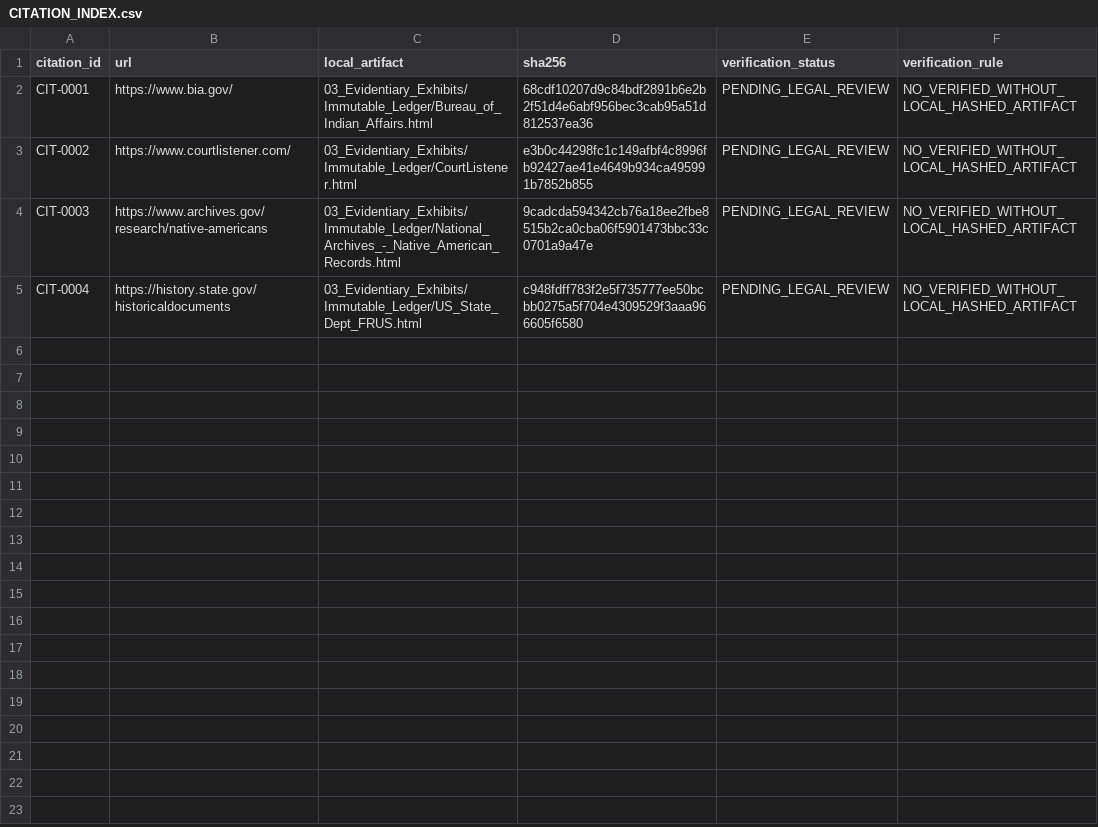
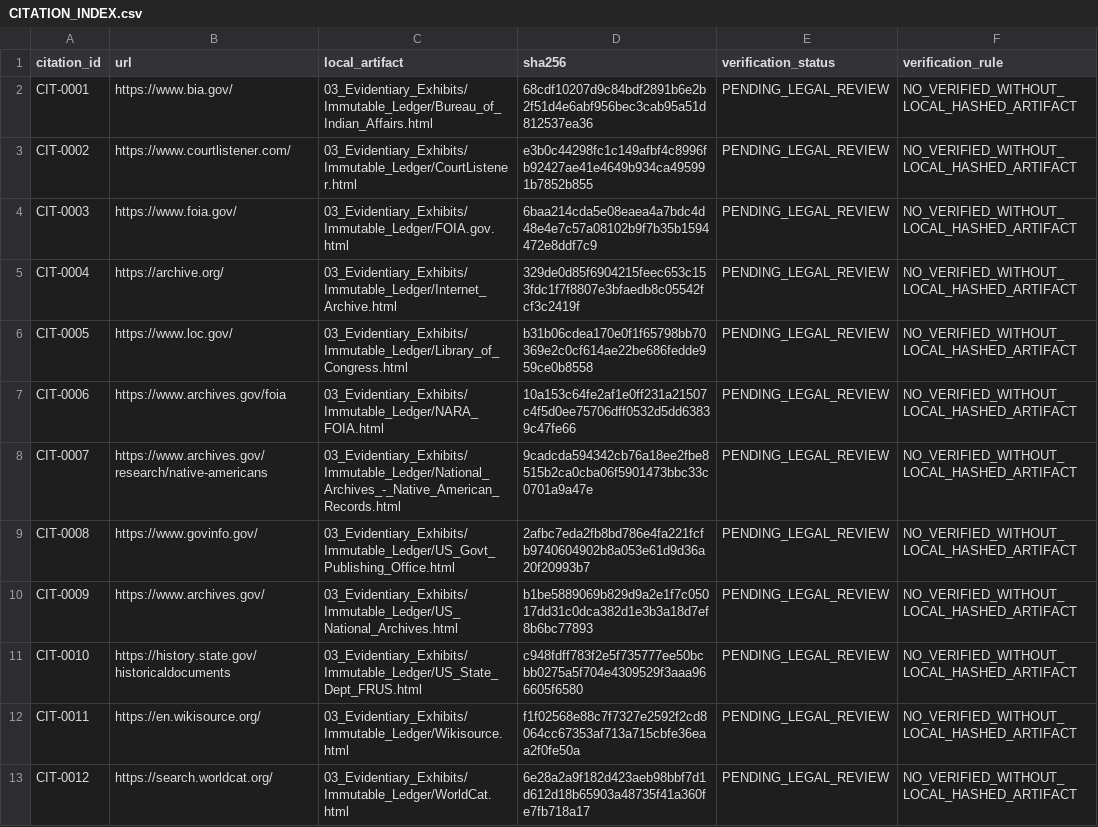
Before and after one commit to GlobalRestitutionAlliance/turtle-island-us-ne-omaha-tribe-of-nebraska-master-litigation, a CSV file: 03_Evidentiary_Exhibits/CITATION_INDEX.csv, drawn as a sheet.

Commit message:
Batch 2b: harvest expanded sources, citations, manifests

```diff
--- a/03_Evidentiary_Exhibits/CITATION_INDEX.csv
+++ b/03_Evidentiary_Exhibits/CITATION_INDEX.csv
@@ -3,3 +3,11 @@ CIT-0001,https://www.bia.gov/,03_Evidentiary_Exhibits/Immutable_Ledger/Bureau_of
 CIT-0002,https://www.courtlistener.com/,03_Evidentiary_Exhibits/Immutable_Ledger/CourtListener.html,e3b0c44298fc1c149afbf4c8996fb92427ae41e4649b934ca495991b7852b855,PENDING_LEGAL_REVIEW,NO_VERIFIED_WITHOUT_LOCAL_HASHED_ARTIFACT
-CIT-0003,https://www.archives.gov/research/native-americans,03_Evidentiary_Exhibits/Immutable_Ledger/National_Archives_-_Native_American_Records.html,9cadcda594342cb76a18ee2fbe8515b2ca0cba06f5901473bbc33c0701a9a47e,PENDING_LEGAL_REVIEW,NO_VERIFIED_WITHOUT_LOCAL_HASHED_ARTIFACT
-CIT-0004,https://history.state.gov/historicaldocuments,03_Evidentiary_Exhibits/Immutable_Ledger/US_State_Dept_FRUS.html,c948fdff783f2e5f735777ee50bcbb0275a5f704e4309529f3aaa966605f6580,PENDING_LEGAL_REVIEW,NO_VERIFIED_WITHOUT_LOCAL_HASHED_ARTIFACT
+CIT-0003,https://www.foia.gov/,03_Evidentiary_Exhibits/Immutable_Ledger/FOIA.gov.html,6baa214cda5e08eaea4a7bdc4d48e4e7c57a08102b9f7b35b1594472e8ddf7c9,PENDING_LEGAL_REVIEW,NO_VERIFIED_WITHOUT_LOCAL_HASHED_ARTIFACT
+CIT-0004,https://archive.org/,03_Evidentiary_Exhibits/Immutable_Ledger/Internet_Archive.html,329de0d85f6904215feec653c153fdc1f7f8807e3bfaedb8c05542fcf3c2419f,PENDING_LEGAL_REVIEW,NO_VERIFIED_WITHOUT_LOCAL_HASHED_ARTIFACT
+CIT-0005,https://www.loc.gov/,03_Evidentiary_Exhibits/Immutable_Ledger/Library_of_Congress.html,b31b06cdea170e0f1f65798bb70369e2c0cf614ae22be686fedde959ce0b8558,PENDING_LEGAL_REVIEW,NO_VERIFIED_WITHOUT_LOCAL_HASHED_ARTIFACT
+CIT-0006,https://www.archives.gov/foia,03_Evidentiary_Exhibits/Immutable_Ledger/NARA_FOIA.html,10a153c64fe2af1e0ff231a21507c4f5d0ee75706dff0532d5dd63839c47fe66,PENDING_LEGAL_REVIEW,NO_VERIFIED_WITHOUT_LOCAL_HASHED_ARTIFACT
+CIT-0007,https://www.archives.gov/research/native-americans,03_Evidentiary_Exhibits/Immutable_Ledger/National_Archives_-_Native_American_Records.html,9cadcda594342cb76a18ee2fbe8515b2ca0cba06f5901473bbc33c0701a9a47e,PENDING_LEGAL_REVIEW,NO_VERIFIED_WITHOUT_LOCAL_HASHED_ARTIFACT
+CIT-0008,https://www.govinfo.gov/,03_Evidentiary_Exhibits/Immutable_Ledger/US_Govt_Publishing_Office.html,2afbc7eda2fb8bd786e4fa221fcfb9740604902b8a053e61d9d36a20f20993b7,PENDING_LEGAL_REVIEW,NO_VERIFIED_WITHOUT_LOCAL_HASHED_ARTIFACT
+CIT-0009,https://www.archives.gov/,03_Evidentiary_Exhibits/Immutable_Ledger/US_National_Archives.html,b1be5889069b829d9a2e1f7c05017dd31c0dca382d1e3b3a18d7ef8b6bc77893,PENDING_LEGAL_REVIEW,NO_VERIFIED_WITHOUT_LOCAL_HASHED_ARTIFACT
+CIT-0010,https://history.state.gov/historicaldocuments,03_Evidentiary_Exhibits/Immutable_Ledger/US_State_Dept_FRUS.html,c948fdff783f2e5f735777ee50bcbb0275a5f704e4309529f3aaa966605f6580,PENDING_LEGAL_REVIEW,NO_VERIFIED_WITHOUT_LOCAL_HASHED_ARTIFACT
+CIT-0011,https://en.wikisource.org/,03_Evidentiary_Exhibits/Immutable_Ledger/Wikisource.html,f1f02568e88c7f7327e2592f2cd8064cc67353af713a715cbfe36eaa2f0fe50a,PENDING_LEGAL_REVIEW,NO_VERIFIED_WITHOUT_LOCAL_HASHED_ARTIFACT
+CIT-0012,https://search.worldcat.org/,03_Evidentiary_Exhibits/Immutable_Ledger/WorldCat.html,6e28a2a9f182d423aeb98bbf7d1d612d18b65903a48735f41a360fe7fb718a17,PENDING_LEGAL_REVIEW,NO_VERIFIED_WITHOUT_LOCAL_HASHED_ARTIFACT
```
Also changed, not shown: 32 other files.
